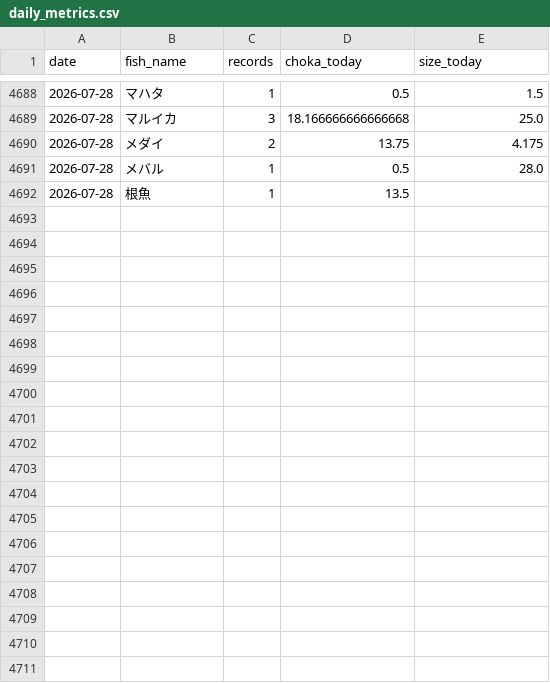
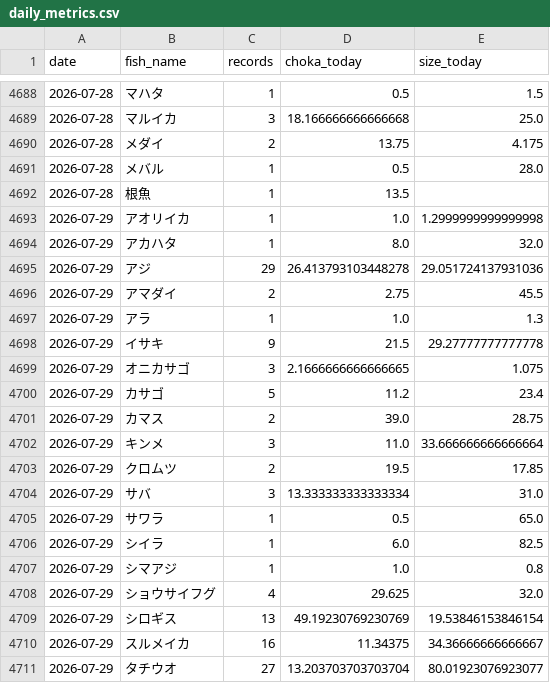
Before and after one commit to haradatakahiro/funaduri-tatiuo-auto, a CSV file: history/daily_metrics.csv, drawn as a sheet; only a part is shown, gaps mark what is left out; the diff covers the shown part only; the diff names each change by its address in the sheet, - before the commit and + after, or states it on an @@ line.

```diff
--- a/history/daily_metrics.csv
+++ b/history/daily_metrics.csv
+row 4693: 2026-07-29 | アオリイカ | 1 | 1.0 | 1.2999999999999998
+row 4694: 2026-07-29 | アカハタ | 1 | 8.0 | 32.0
+row 4695: 2026-07-29 | アジ | 29 | 26.413793103448278 | 29.051724137931036
+row 4696: 2026-07-29 | アマダイ | 2 | 2.75 | 45.5
+row 4697: 2026-07-29 | アラ | 1 | 1.0 | 1.3
+row 4698: 2026-07-29 | イサキ | 9 | 21.5 | 29.27777777777778
+row 4699: 2026-07-29 | オニカサゴ | 3 | 2.1666666666666665 | 1.075
+row 4700: 2026-07-29 | カサゴ | 5 | 11.2 | 23.4
+row 4701: 2026-07-29 | カマス | 2 | 39.0 | 28.75
+row 4702: 2026-07-29 | キンメ | 3 | 11.0 | 33.666666666666664
+row 4703: 2026-07-29 | クロムツ | 2 | 19.5 | 17.85
+row 4704: 2026-07-29 | サバ | 3 | 13.333333333333334 | 31.0
+row 4705: 2026-07-29 | サワラ | 1 | 0.5 | 65.0
+row 4706: 2026-07-29 | シイラ | 1 | 6.0 | 82.5
+row 4707: 2026-07-29 | シマアジ | 1 | 1.0 | 0.8
+row 4708: 2026-07-29 | ショウサイフグ | 4 | 29.625 | 32.0
+row 4709: 2026-07-29 | シロギス | 13 | 49.19230769230769 | 19.53846153846154
+row 4710: 2026-07-29 | スルメイカ | 16 | 11.34375 | 34.36666666666667
+row 4711: 2026-07-29 | タチウオ | 27 | 13.203703703703704 | 80.01923076923077
```
Also changed, not shown: 12 added rows and 4 edited cells elsewhere in this file, 1 other file.
